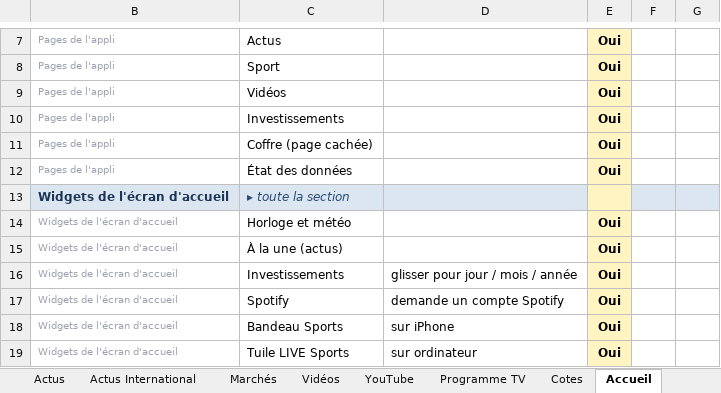
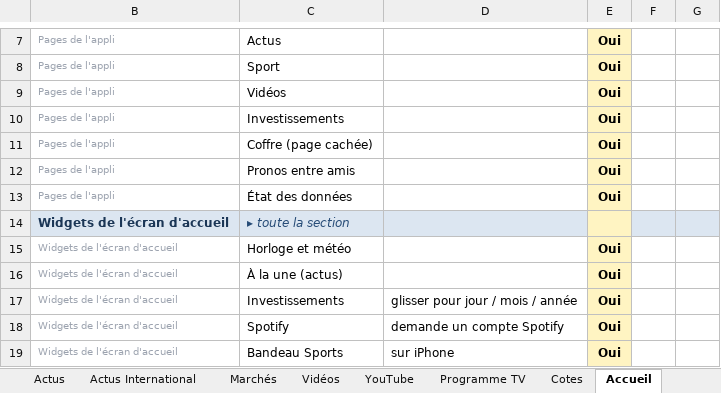
Before and after one commit to ZyAvo/iPhone-Dock, an Excel workbook: config/configuration-resultat.xlsx, sheet Accueil, drawn as a sheet; only a part is shown, gaps mark what is left out; the shorter side is filled out with more unchanged rows; values as stored, in another font and other column widths than the file's, no borders; conditional formats not drawn; the diff names each change by its address in the sheet, - before the commit and + after, or states it on an @@ line.

```diff
--- a/config/configuration-resultat.xlsx (sheet Accueil)
+++ b/config/configuration-resultat.xlsx (sheet Accueil)
+row 12: Pages de l'appli | Pronos entre amis |  | Oui
```
Also changed, not shown: sheet Lisez-moi, sheet Applis, hidden cells, 5 other files.
